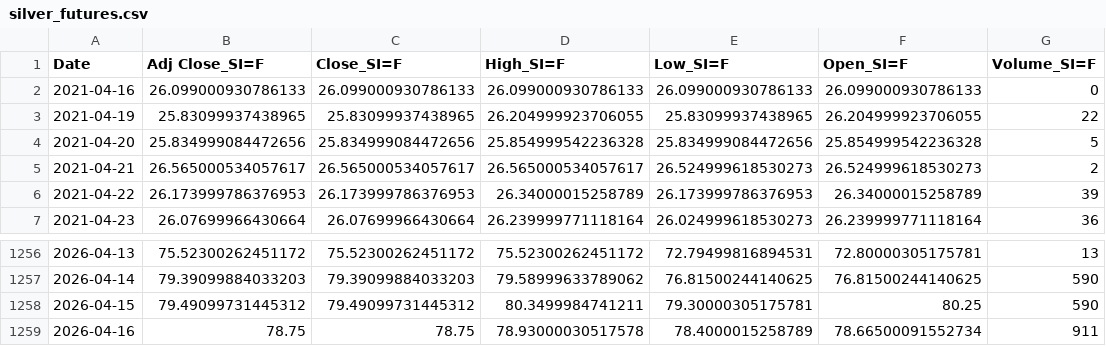
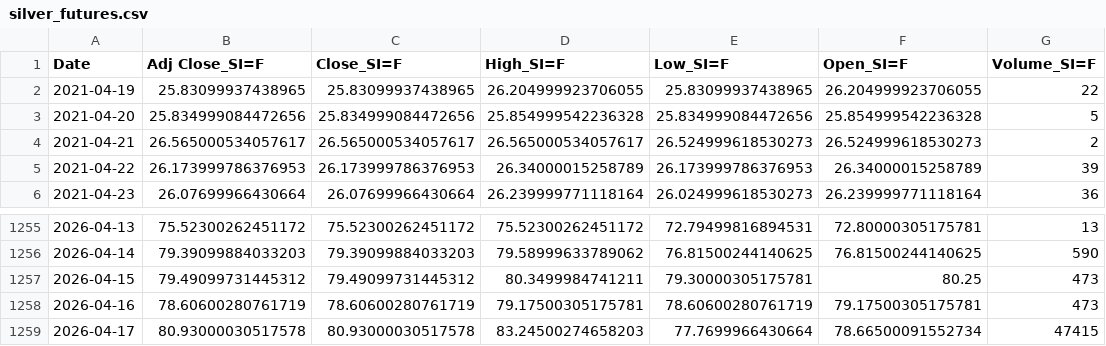
Before and after one commit to patricxie/precious-metal-premium-strategy, a CSV file: extract/data/silver_futures.csv, drawn as a sheet; only a part is shown, gaps mark what is left out.

```diff
--- a/extract/data/silver_futures.csv
+++ b/extract/data/silver_futures.csv
@@ -1,3 +1,2 @@
 Date,Adj Close_SI=F,Close_SI=F,High_SI=F,Low_SI=F,Open_SI=F,Volume_SI=F
-2021-04-16,26.099000930786133,26.099000930786133,26.099000930786133,26.099000930786133,26.099000930786133,0
 2021-04-19,25.83099937438965,25.83099937438965,26.204999923706055,25.83099937438965,26.204999923706055,22
@@ -1257,3 +1256,4 @@ Date,Adj Close_SI=F,Close_SI=F,High_SI=F,Low_SI=F,Open_SI=F,Volume_SI=F
 2026-04-14,79.39099884033203,79.39099884033203,79.58999633789062,76.81500244140625,76.81500244140625,590
-2026-04-15,79.49099731445312,79.49099731445312,80.3499984741211,79.30000305175781,80.25,590
-2026-04-16,78.75,78.75,78.93000030517578,78.4000015258789,78.66500091552734,911
+2026-04-15,79.49099731445312,79.49099731445312,80.3499984741211,79.30000305175781,80.25,473
+2026-04-16,78.60600280761719,78.60600280761719,79.17500305175781,78.60600280761719,79.17500305175781,473
+2026-04-17,80.93000030517578,80.93000030517578,83.24500274658203,77.7699966430664,78.66500091552734,47415
```
Also changed, not shown: extract/data/gold_futures.csv, transform/data/gold_futures_features.csv, 3 other files.
